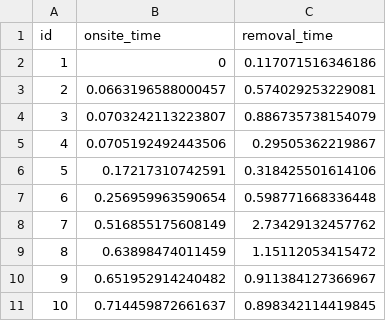
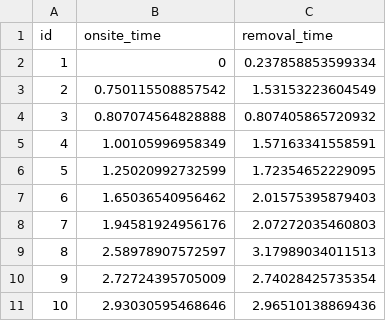
Before and after one commit to lliu1871/bestNet, a CSV file: data/sim_temporal.csv, drawn as a sheet.

Commit message:
correction for tie onsite times

```diff
--- a/data/sim_temporal.csv
+++ b/data/sim_temporal.csv
@@ -1,11 +1,11 @@
 "id","onsite_time","removal_time"
-1,0,0.117071516346186
-2,0.0663196588000457,0.574029253229081
-3,0.0703242113223807,0.886735738154079
-4,0.0705192492443506,0.29505362219867
-5,0.17217310742591,0.318425501614106
-6,0.256959963590654,0.598771668336448
-7,0.516855175608149,2.73429132457762
-8,0.63898474011459,1.15112053415472
-9,0.651952914240482,0.911384127366967
-10,0.714459872661637,0.898342114419845
+1,0,0.237858853599334
+2,0.750115508857542,1.53153223604549
+3,0.807074564828888,0.807405865720932
+4,1.00105996958349,1.57163341558591
+5,1.25020992732599,1.72354652229095
+6,1.65036540956462,2.01575395879403
+7,1.94581924956176,2.07272035460803
+8,2.58978907572597,3.17989034011513
+9,2.72724395705009,2.74028425735354
+10,2.93030595468646,2.96510138869436
```
Also changed, not shown: data/time_real_data.csv, 11 other files.
